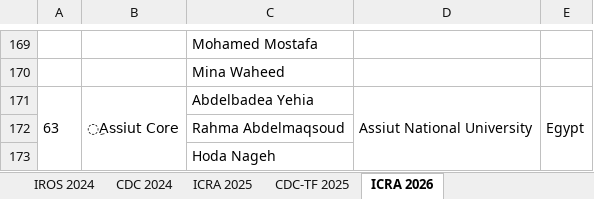
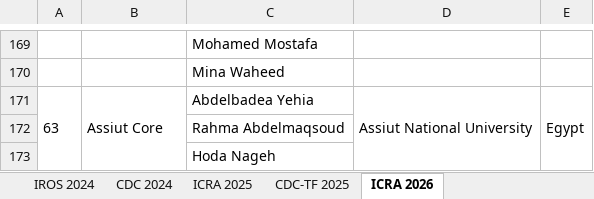
Before and after one commit to AutoDRIVE-Ecosystem/AutoDRIVE-RoboRacer-Sim-Racing-Participation, an Excel workbook: Registration.xlsx, sheet ICRA 2026, drawn as a sheet; only a part is shown, gaps mark what is left out; values as stored, in another font and other column widths than the file's, no borders; the diff names each change by its address in the sheet, - before the commit and + after, or states it on an @@ line.

Commit message:
Update Registration.xlsx

```diff
--- a/Registration.xlsx (sheet ICRA 2026)
+++ b/Registration.xlsx (sheet ICRA 2026)
-B171: ِAssiut Core
+B171: Assiut Core
```
